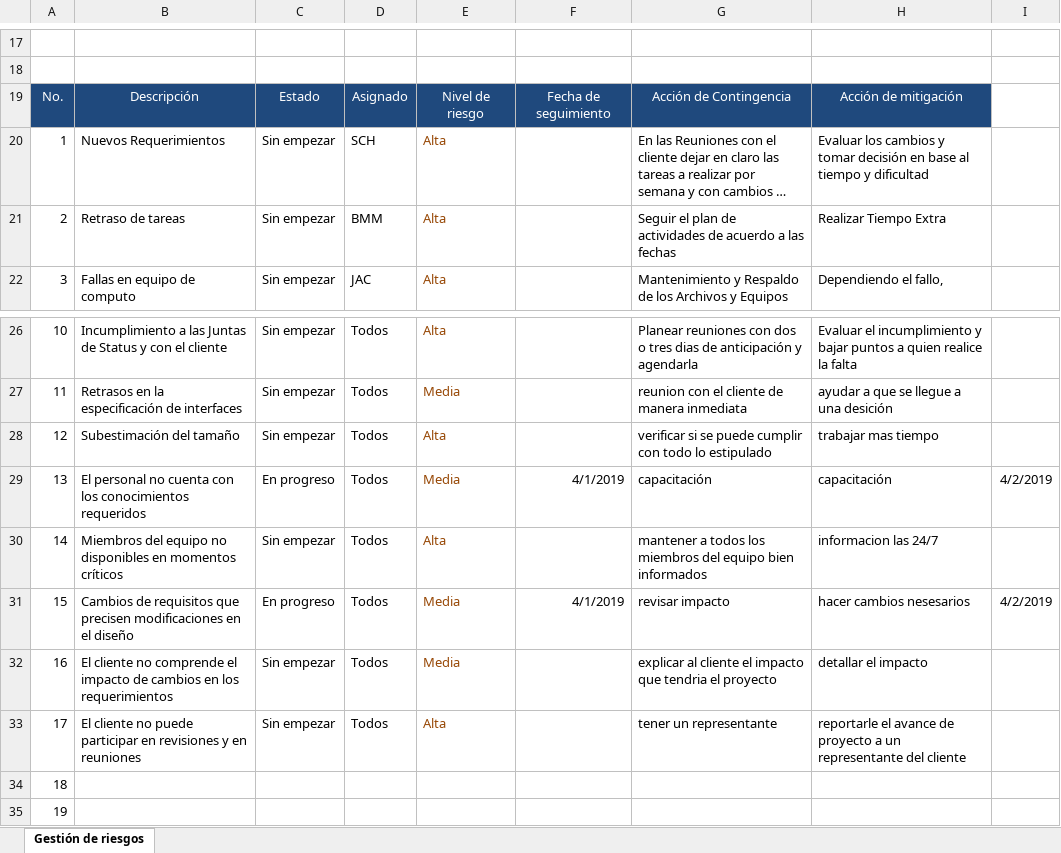
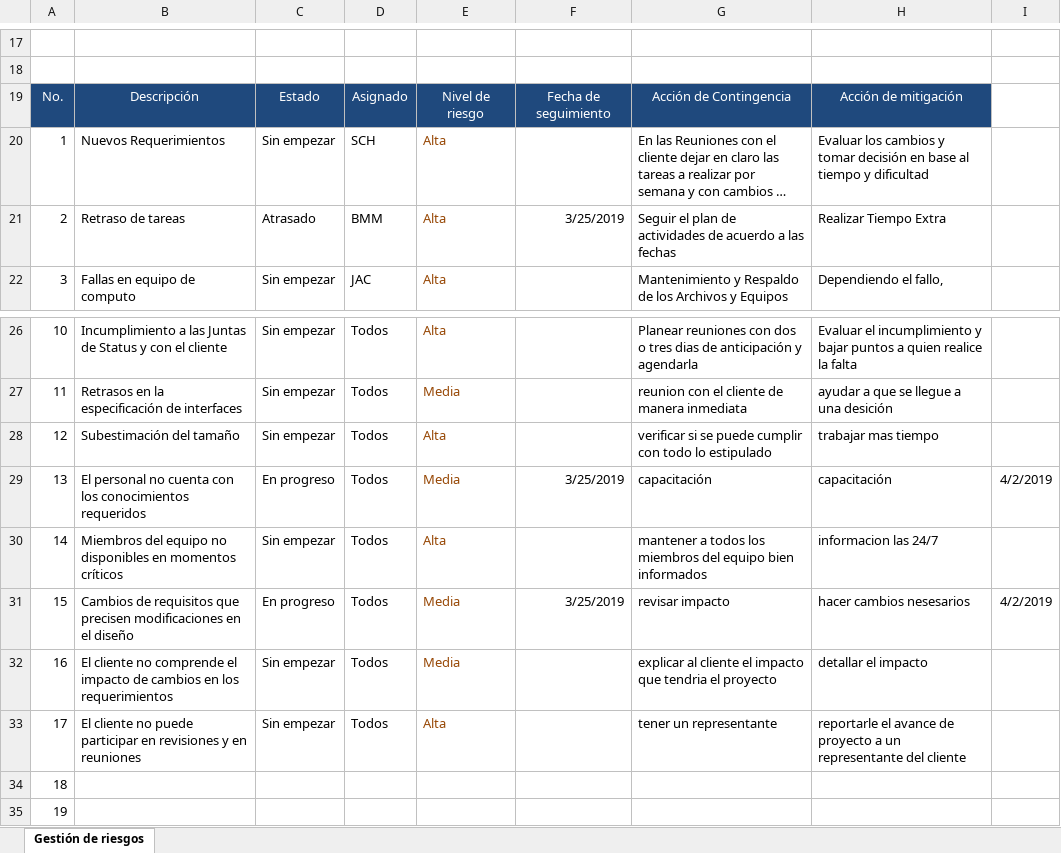
Before and after one commit to AlanLoya/Punto-de-Acceso, an Excel workbook: Segimiento de riesgo/Seguimientos de riesgos_Semana_2.xlsx, sheet Gestión de riesgos, drawn as a sheet; only a part is shown, gaps mark what is left out; long unchanged cells end in …; values as stored, in another font and other column widths than the file's, no borders; charts and pictures not drawn; the diff names each change by its address in the sheet, - before the commit and + after, or states it on an @@ line.

```diff
--- a/Segimiento de riesgo/Seguimientos de riesgos_Semana_2.xlsx (sheet Gestión de riesgos)
+++ b/Segimiento de riesgo/Seguimientos de riesgos_Semana_2.xlsx (sheet Gestión de riesgos)
-C21: Sin empezar
+C21: Atrasado
-F21: (empty)
+F21: 3/25/2019
-F29: 4/1/2019
+F29: 3/25/2019
-F31: 4/1/2019
+F31: 3/25/2019
```
Also changed, not shown: Segimiento de riesgo/Seguimientos de riesgos_Semana_1.xlsx, Segimiento de riesgo/Seguimientos de riesgos_Semana_5.xlsx, 31 other files.
